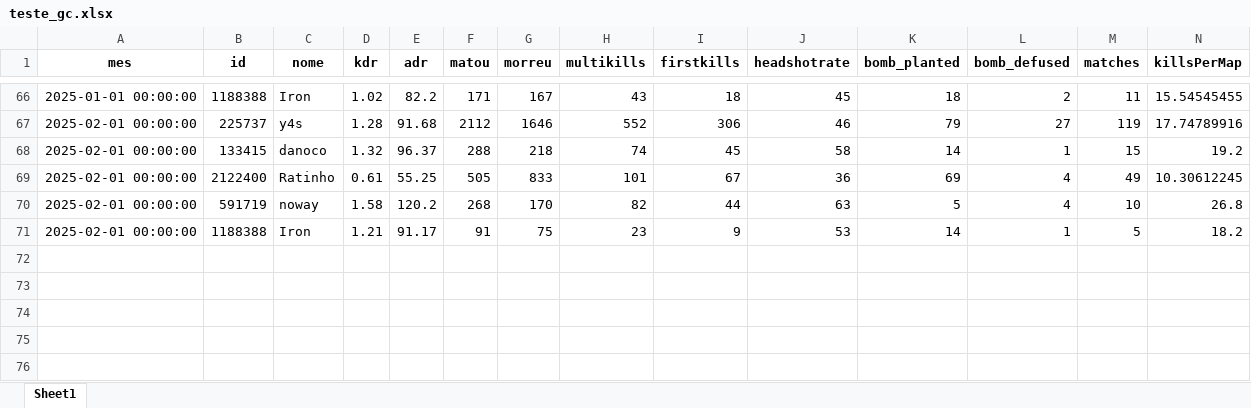
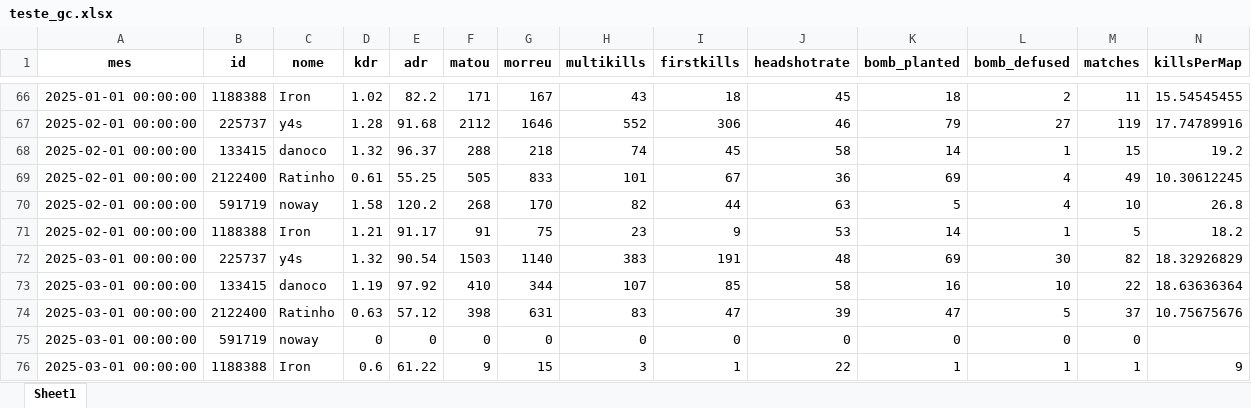
Before and after one commit to guimkt72/streamlit_gc, an Excel workbook: src/teste_gc.xlsx, sheet Sheet1, drawn as a sheet; only a part is shown, gaps mark what is left out; values as stored, in another font and other column widths than the file's, no borders; rows hold the shown columns only; the diff names each change by its address in the sheet, - before the commit and + after, or states it on an @@ line.

```diff
--- a/src/teste_gc.xlsx (sheet Sheet1)
+++ b/src/teste_gc.xlsx (sheet Sheet1)
+row 72: 2025-03-01 00:00:00 | 225737 | y4s | 1.32 | 90.54 | 1503 | 1140 | 383 | 191 | 48 | 69 | 30 | 82 | 18.32926829
+row 73: 2025-03-01 00:00:00 | 133415 | danoco | 1.19 | 97.92 | 410 | 344 | 107 | 85 | 58 | 16 | 10 | 22 | 18.63636364
+row 74: 2025-03-01 00:00:00 | 2122400 | Ratinho | 0.63 | 57.12 | 398 | 631 | 83 | 47 | 39 | 47 | 5 | 37 | 10.75675676
+row 75: 2025-03-01 00:00:00 | 591719 | noway | 0 | 0 | 0 | 0 | 0 | 0 | 0 | 0 | 0 | 0
+row 76: 2025-03-01 00:00:00 | 1188388 | Iron | 0.6 | 61.22 | 9 | 15 | 3 | 1 | 22 | 1 | 1 | 1 | 9
```
Also changed, not shown: 1 other file.
